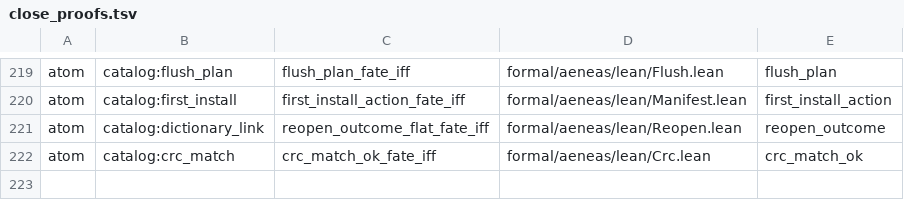
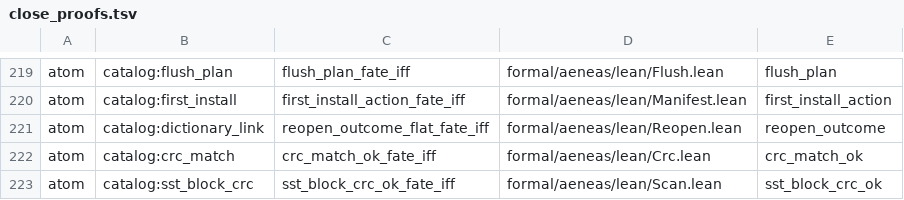
Before and after one commit to paulocsanz/pedradb, a TSV file: scripts/ratchet/close_proofs.tsv, drawn as a sheet; only a part is shown, gaps mark what is left out.

Commit message:
r0218 p0.4: atomo 2/9 sst_block_crc fate-iff (lift stored=computed via crc_match_ok); floor 193->194 / extract 85->84

```diff
--- a/scripts/ratchet/close_proofs.tsv
+++ b/scripts/ratchet/close_proofs.tsv
@@ -222 +222,2 @@ atom	catalog:dictionary_link	reopen_outcome_flat_fate_iff	formal/aeneas/lean/Reo
 atom	catalog:crc_match	crc_match_ok_fate_iff	formal/aeneas/lean/Crc.lean	crc_match_ok
+atom	catalog:sst_block_crc	sst_block_crc_ok_fate_iff	formal/aeneas/lean/Scan.lean	sst_block_crc_ok
```
Also changed, not shown: scripts/ratchet/proof_depth.tsv, 5 other files.
